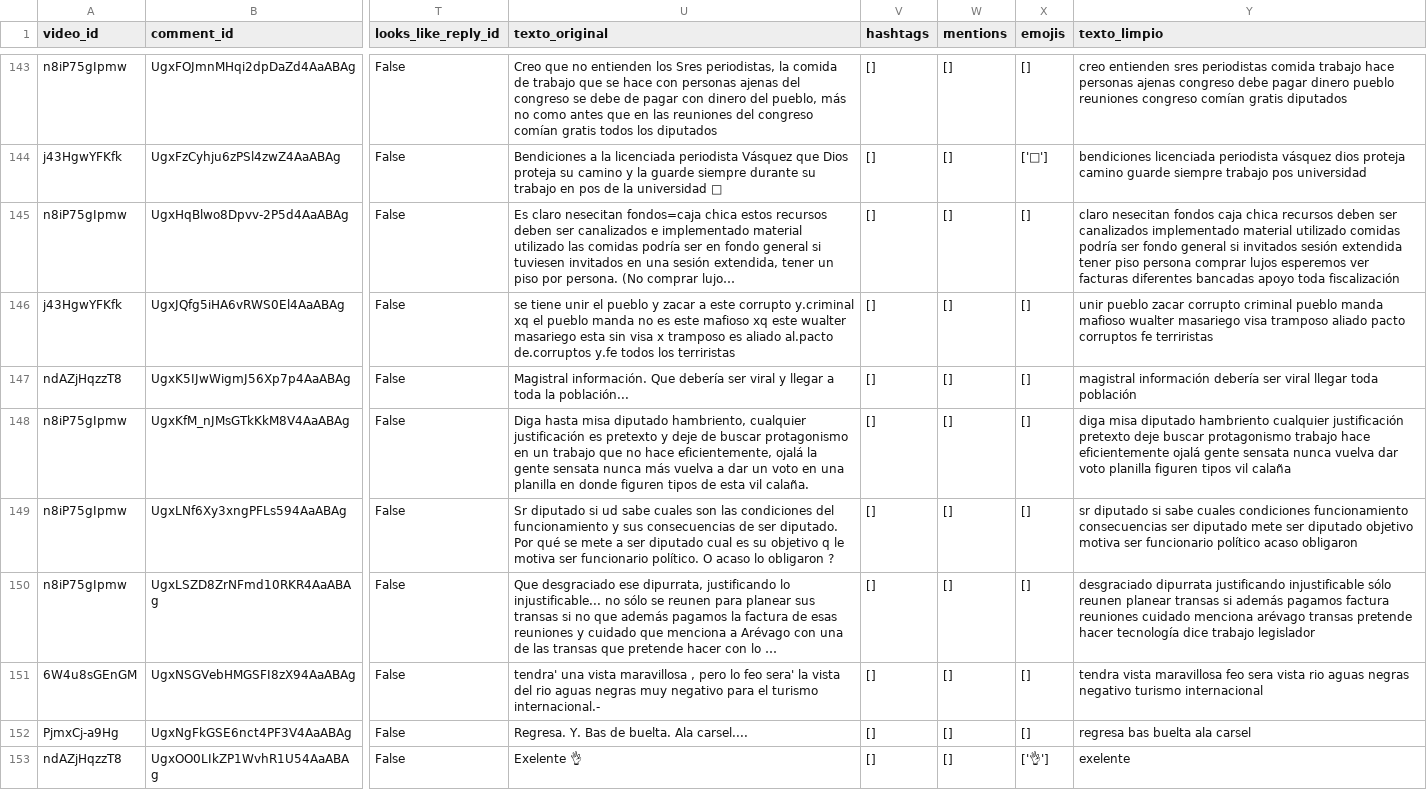
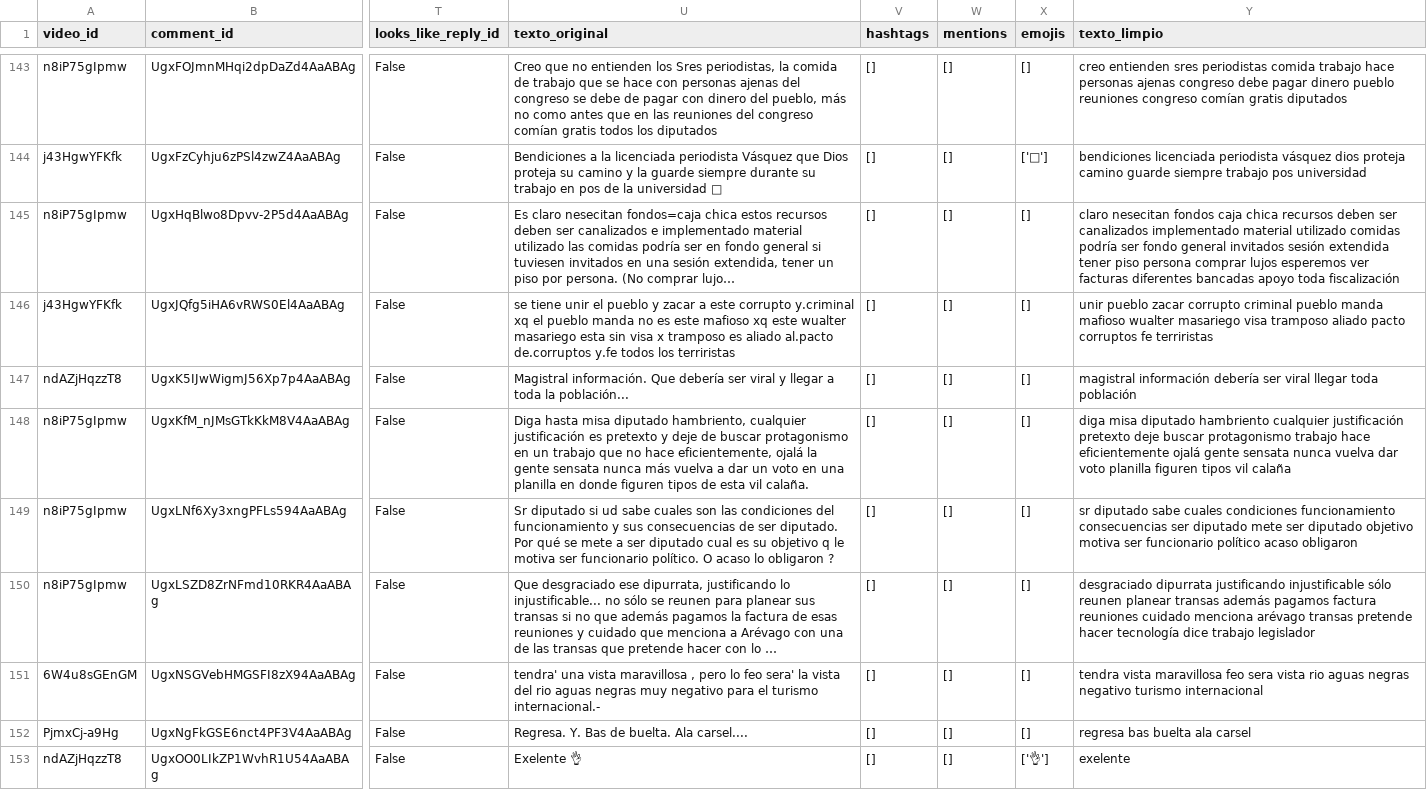
Before and after one commit to DufreyM/CC3084-Laboratorio6, a CSV file: data/processed/comments_clean.csv, drawn as a sheet; only a part is shown, gaps mark what is left out; long unchanged cells end in …; the diff covers the shown part only; the diff names each change by its address in the sheet, - before the commit and + after, or states it on an @@ line.

```diff
--- a/data/processed/comments_clean.csv
+++ b/data/processed/comments_clean.csv
-Y145 (texto_limpio): …fondo general si invitados sesión…
+Y145 (texto_limpio): …fondo general invitados sesión…
-Y149 (texto_limpio): sr diputado si sabe cuales…
+Y149 (texto_limpio): sr diputado sabe cuales…
-Y150 (texto_limpio): …planear transas si además pagamos…
+Y150 (texto_limpio): …planear transas además pagamos…
```
Also changed, not shown: 60 edited cells elsewhere in this file, data/processed/merged_clean.csv.
